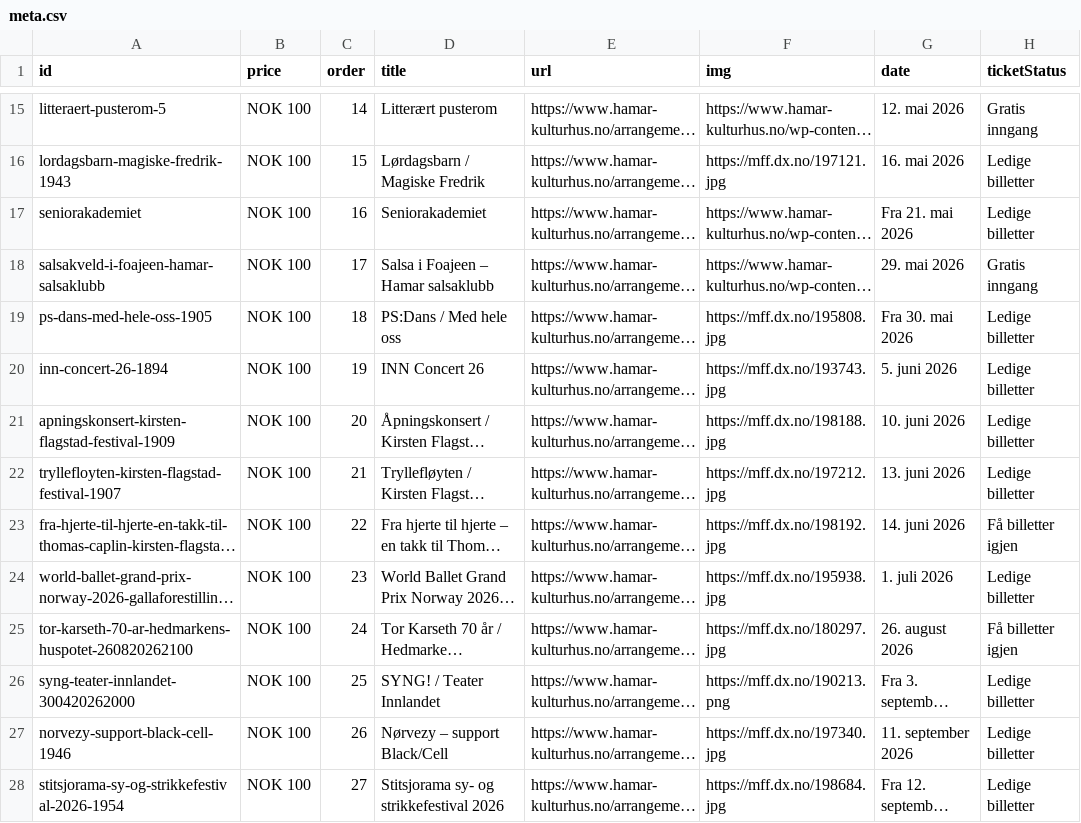
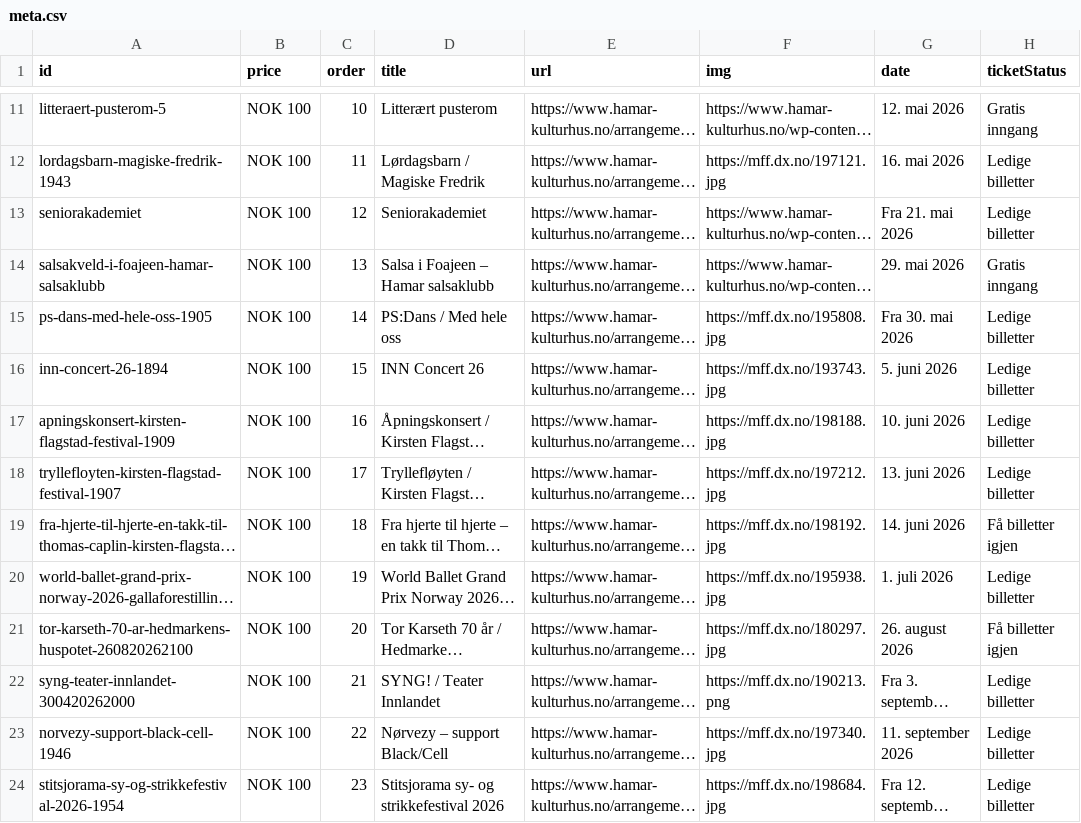
Before and after one commit to opmthomassen/hamar, a CSV file: meta.csv, drawn as a sheet; only a part is shown, gaps mark what is left out; long unchanged cells end in …; addresses are those after the commit; the diff covers the shown part only; the diff names each change by its address in the sheet, - before the commit and + after, or states it on an @@ line.

```diff
--- a/meta.csv
+++ b/meta.csv
-C11 (order): 14
+C11 (order): 10
-C12 (order): 15
+C12 (order): 11
-C13 (order): 16
+C13 (order): 12
-C14 (order): 17
+C14 (order): 13
-C15 (order): 18
+C15 (order): 14
-C16 (order): 19
+C16 (order): 15
-C17 (order): 20
+C17 (order): 16
-C18 (order): 21
+C18 (order): 17
-C19 (order): 22
+C19 (order): 18
-C20 (order): 23
+C20 (order): 19
-C21 (order): 24
+C21 (order): 20
-C22 (order): 25
+C22 (order): 21
-C23 (order): 26
+C23 (order): 22
-C24 (order): 27
+C24 (order): 23
```
Also changed, not shown: 4 removed rows and 46 edited cells elsewhere in this file, google.csv.
